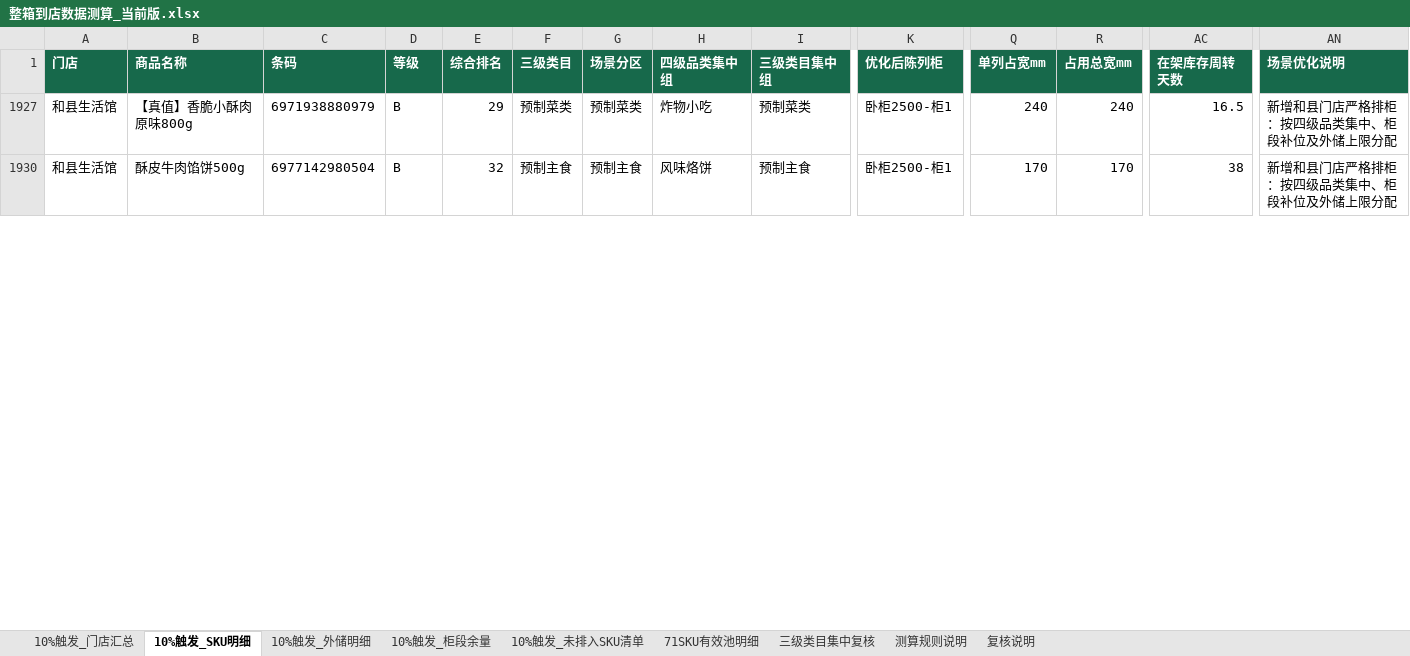
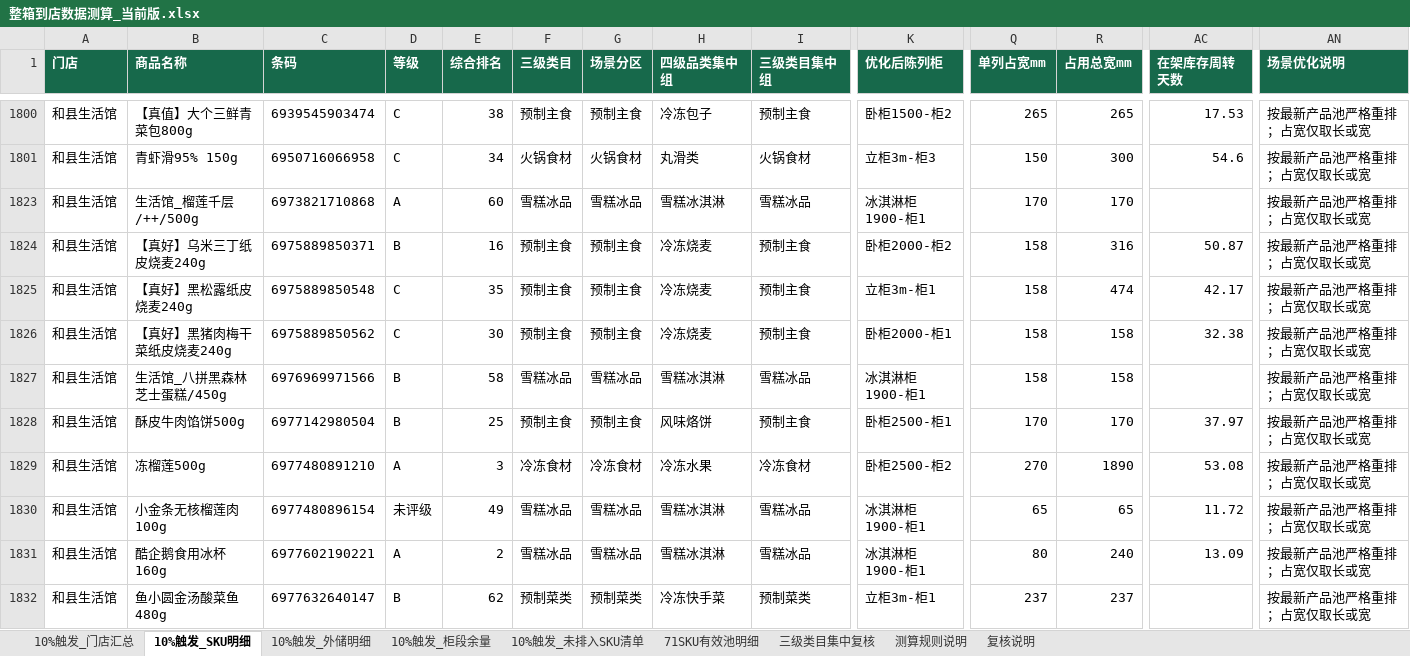
Before and after one commit to pengyuyan8910-cpu/frozen-carton-app, an Excel workbook: data/source/整箱到店数据测算_当前版.xlsx, sheet 10%触发_SKU明细, drawn as a sheet; only a part is shown, gaps mark what is left out; values as stored, in another font and other column widths than the file's, no borders; addresses are those after the commit; rows hold the shown columns only; the diff covers the shown part only; the diff names each change by its address in the sheet, - before the commit and + after, or states it on an @@ line.

```diff
--- a/data/source/整箱到店数据测算_当前版.xlsx (sheet 10%触发_SKU明细)
+++ b/data/source/整箱到店数据测算_当前版.xlsx (sheet 10%触发_SKU明细)
-B1800 (商品名称): 【真值】香脆小酥肉原味800g
+B1800 (商品名称): 【真值】大个三鲜青菜包800g
-C1800 (条码): 6971938880979
+C1800 (条码): 6939545903474
-D1800 (等级): B
+D1800 (等级): C
-E1800 (综合排名): 29
+E1800 (综合排名): 38
-F1800 (三级类目): 预制菜类
+F1800 (三级类目): 预制主食
-G1800 (场景分区): 预制菜类
+G1800 (场景分区): 预制主食
-H1800 (四级品类集中组): 炸物小吃
+H1800 (四级品类集中组): 冷冻包子
-I1800 (三级类目集中组): 预制菜类
+I1800 (三级类目集中组): 预制主食
-K1800 (优化后陈列柜): 卧柜2500-柜1
+K1800 (优化后陈列柜): 卧柜1500-柜2
-Q1800 (单列占宽mm): 240
+Q1800 (单列占宽mm): 265
-R1800 (占用总宽mm): 240
+R1800 (占用总宽mm): 265
-AC1800 (在架库存周转天数): 16.5
+AC1800 (在架库存周转天数): 17.53
-AN1800 (场景优化说明): 新增和县门店严格排柜：按四级品类集中、柜段补位及外储上限分配
+AN1800 (场景优化说明): 按最新产品池严格重排；占宽仅取长或宽
+row 1801: 和县生活馆 | 青虾滑95% 150g | 6950716066958 | C | 34 | 火锅食材 | 火锅食材 | 丸滑类 | 火锅食材 | 立柜3m-柜3 | 150 | 300 | 54.6 | 按最新产品池严格重排；占宽仅取长或宽
+row 1823: 和县生活馆 | 生活馆_榴莲千层/++/500g | 6973821710868 | A | 60 | 雪糕冰品 | 雪糕冰品 | 雪糕冰淇淋 | 雪糕冰品 | 冰淇淋柜1900-柜1 | 170 | 170 |  | 按最新产品池严格重排；占宽仅取长或宽
+row 1824: 和县生活馆 | 【真好】乌米三丁纸皮烧麦240g | 6975889850371 | B | 16 | 预制主食 | 预制主食 | 冷冻烧麦 | 预制主食 | 卧柜2000-柜2 | 158 | 316 | 50.87 | 按最新产品池严格重排；占宽仅取长或宽
+row 1825: 和县生活馆 | 【真好】黑松露纸皮烧麦240g | 6975889850548 | C | 35 | 预制主食 | 预制主食 | 冷冻烧麦 | 预制主食 | 立柜3m-柜1 | 158 | 474 | 42.17 | 按最新产品池严格重排；占宽仅取长或宽
+row 1826: 和县生活馆 | 【真好】黑猪肉梅干菜纸皮烧麦240g | 6975889850562 | C | 30 | 预制主食 | 预制主食 | 冷冻烧麦 | 预制主食 | 卧柜2000-柜1 | 158 | 158 | 32.38 | 按最新产品池严格重排；占宽仅取长或宽
+row 1827: 和县生活馆 | 生活馆_八拼黑森林芝士蛋糕/450g | 6976969971566 | B | 58 | 雪糕冰品 | 雪糕冰品 | 雪糕冰淇淋 | 雪糕冰品 | 冰淇淋柜1900-柜1 | 158 | 158 |  | 按最新产品池严格重排；占宽仅取长或宽
-E1828 (综合排名): 32
+E1828 (综合排名): 25
-AC1828 (在架库存周转天数): 38
+AC1828 (在架库存周转天数): 37.97
-AN1828 (场景优化说明): 新增和县门店严格排柜：按四级品类集中、柜段补位及外储上限分配
+AN1828 (场景优化说明): 按最新产品池严格重排；占宽仅取长或宽
+row 1829: 和县生活馆 | 冻榴莲500g | 6977480891210 | A | 3 | 冷冻食材 | 冷冻食材 | 冷冻水果 | 冷冻食材 | 卧柜2500-柜2 | 270 | 1890 | 53.08 | 按最新产品池严格重排；占宽仅取长或宽
+row 1830: 和县生活馆 | 小金条无核榴莲肉100g | 6977480896154 | 未评级 | 49 | 雪糕冰品 | 雪糕冰品 | 雪糕冰淇淋 | 雪糕冰品 | 冰淇淋柜1900-柜1 | 65 | 65 | 11.72 | 按最新产品池严格重排；占宽仅取长或宽
+row 1831: 和县生活馆 | 酷企鹅食用冰杯160g | 6977602190221 | A | 2 | 雪糕冰品 | 雪糕冰品 | 雪糕冰淇淋 | 雪糕冰品 | 冰淇淋柜1900-柜1 | 80 | 240 | 13.09 | 按最新产品池严格重排；占宽仅取长或宽
+row 1832: 和县生活馆 | 鱼小圆金汤酸菜鱼480g | 6977632640147 | B | 62 | 预制菜类 | 预制菜类 | 冷冻快手菜 | 预制菜类 | 立柜3m-柜1 | 237 | 237 |  | 按最新产品池严格重排；占宽仅取长或宽
```
Also changed, not shown: 30 added rows, 3 removed rows and 143 edited cells elsewhere in this sheet, sheet 10%触发_外储明细, sheet 10%触发_未排入SKU清单, sheet 71SKU有效池明细, sheet 10%触发_柜段余量, sheet 10%触发_门店汇总, sheet 三级类目集中复核, 2 more sheets, hidden cells, 7 other files.
